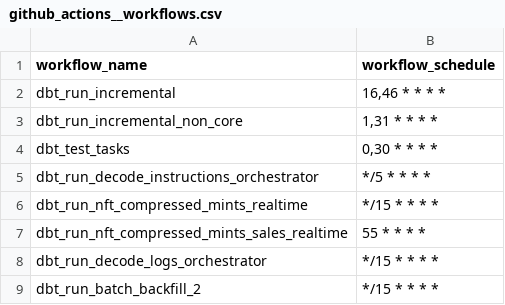
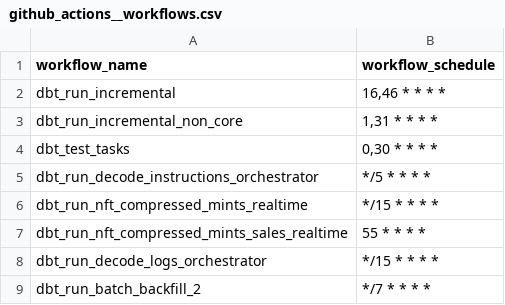
Before and after one commit to FlipsideCrypto/solana-models, a CSV file: data/github_actions__workflows.csv, drawn as a sheet.

```diff
--- a/data/github_actions__workflows.csv
+++ b/data/github_actions__workflows.csv
@@ -8,2 +8,2 @@ dbt_run_nft_compressed_mints_sales_realtime,"55 * * * *"
 dbt_run_decode_logs_orchestrator,"*/15 * * * *"
-dbt_run_batch_backfill_2,"*/15 * * * *"
+dbt_run_batch_backfill_2,"*/7 * * * *"
```
Also changed, not shown: 3 other files.
